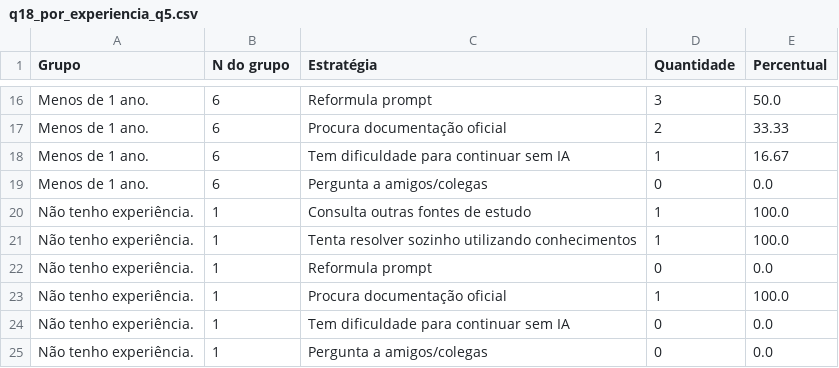
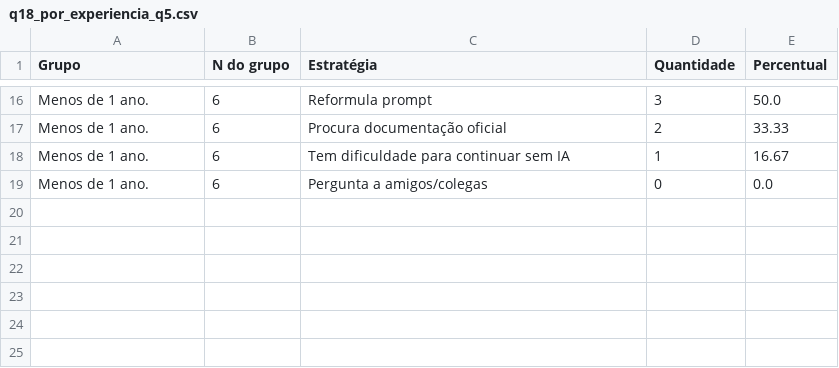
Before and after one commit to pedro0102-hyand/TCC, a CSV file: resultados/analise_5_3/q18_por_experiencia_q5.csv, drawn as a sheet; only a part is shown, gaps mark what is left out.

Commit message:
adiciona lógica para filtrar grupos com mínimo de participantes e atualiza gráficos correspondentes; ajusta arquivos de saída para refletir novas condições de privacidade

```diff
--- a/resultados/analise_5_3/q18_por_experiencia_q5.csv
+++ b/resultados/analise_5_3/q18_por_experiencia_q5.csv
@@ -19,7 +19 @@ Menos de 1 ano.,6,Tem dificuldade para continuar sem IA,1,16.67
 Menos de 1 ano.,6,Pergunta a amigos/colegas,0,0.0
-Não tenho experiência.,1,Consulta outras fontes de estudo,1,100.0
-Não tenho experiência.,1,Tenta resolver sozinho utilizando conhecimentos,1,100.0
-Não tenho experiência.,1,Reformula prompt,0,0.0
-Não tenho experiência.,1,Procura documentação oficial,1,100.0
-Não tenho experiência.,1,Tem dificuldade para continuar sem IA,0,0.0
-Não tenho experiência.,1,Pergunta a amigos/colegas,0,0.0
```
Also changed, not shown: resultados/analise_5_3/q18_por_conhecimento_q3.csv, resultados/analise_5_3/q18_por_conhecimento_q3_percentuais.csv, 4 other files.
